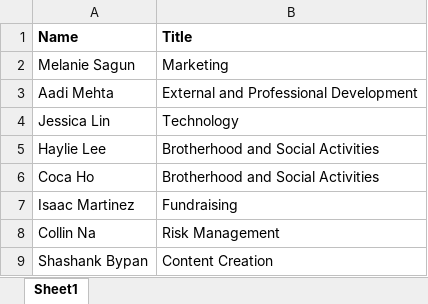
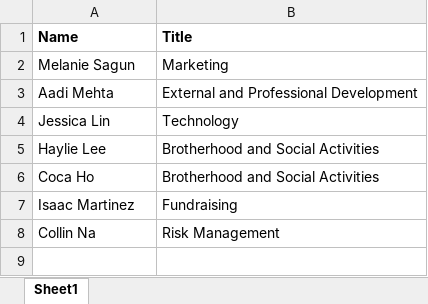
Before and after one commit to dspuci/dspuci-website-gatsby, an Excel workbook: src/data/current_data/directors_currentdata.xlsx, sheet Sheet1, drawn as a sheet; values as stored, in another font and other column widths than the file's, no borders; the diff names each change by its address in the sheet, - before the commit and + after, or states it on an @@ line.

```diff
--- a/src/data/current_data/directors_currentdata.xlsx (sheet Sheet1)
+++ b/src/data/current_data/directors_currentdata.xlsx (sheet Sheet1)
-row 9: Shashank Bypan | Content Creation
```
Also changed, not shown: src/data/current_data/bios_currentdata.xlsx, 1 other file.
